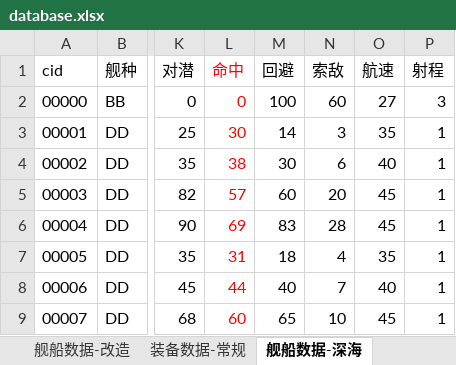
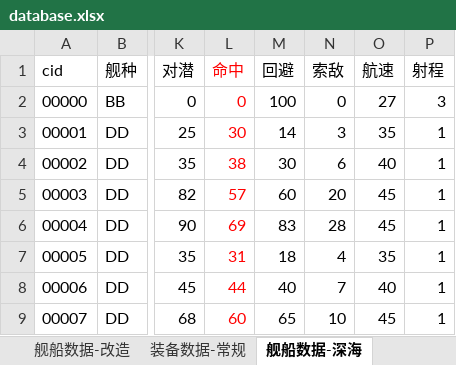
Before and after one commit to YinHeYuanZheng/WSGR_simulation, an Excel workbook: depend/ship/database.xlsx, sheet 舰船数据-深海, drawn as a sheet; only a part is shown, gaps mark what is left out; values as stored, in another font and other column widths than the file's, no borders; the diff names each change by its address in the sheet, - before the commit and + after, or states it on an @@ line.

```diff
--- a/depend/ship/database.xlsx (sheet 舰船数据-深海)
+++ b/depend/ship/database.xlsx (sheet 舰船数据-深海)
-N2 (索敌): 60
+N2 (索敌): 0
```
Also changed, not shown: sheet 舰船数据-未改, 9 other files.
